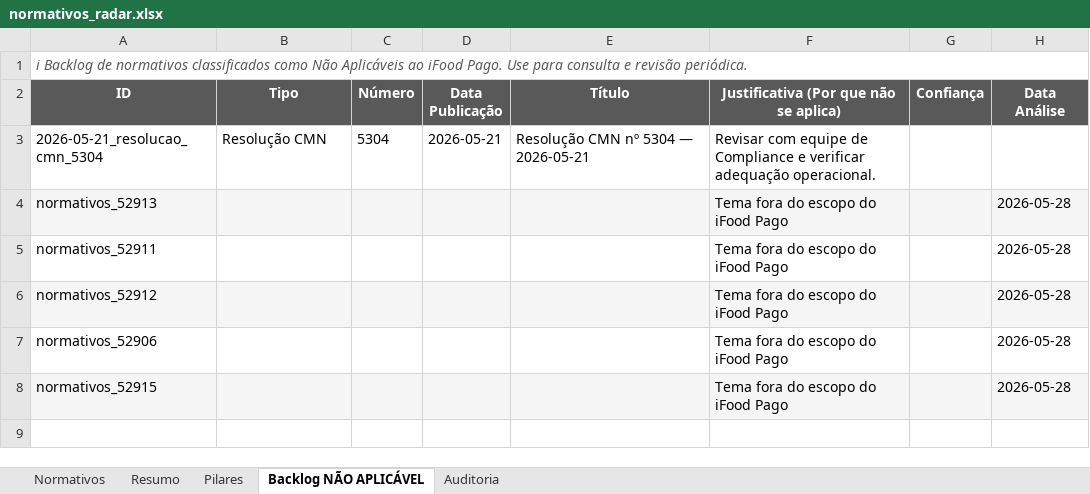
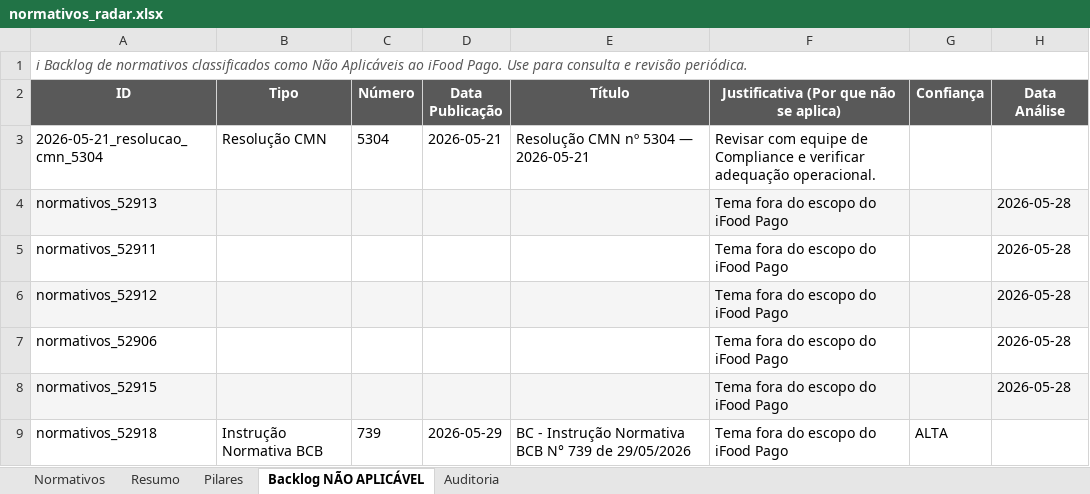
Before and after one commit to giovannabatistutti-ctrl/normativos_md, an Excel workbook: planilha/normativos_radar.xlsx, sheet Backlog NÃO APLICÁVEL, drawn as a sheet; values as stored, in another font and other column widths than the file's, no borders; the diff names each change by its address in the sheet, - before the commit and + after, or states it on an @@ line.

Commit message:
feat: atualiza planilha normativos (2026-05-29 19:06)

```diff
--- a/planilha/normativos_radar.xlsx (sheet Backlog NÃO APLICÁVEL)
+++ b/planilha/normativos_radar.xlsx (sheet Backlog NÃO APLICÁVEL)
+row 9: normativos_52918 | Instrução Normativa BCB | 739 | 2026-05-29 | BC - Instrução Normativa BCB N° 739 de 29/05/2026 | Tema fora do escopo do iFood Pago | ALTA
```
Also changed, not shown: sheet Normativos, sheet Pilares, sheet Auditoria, sheet Resumo.
